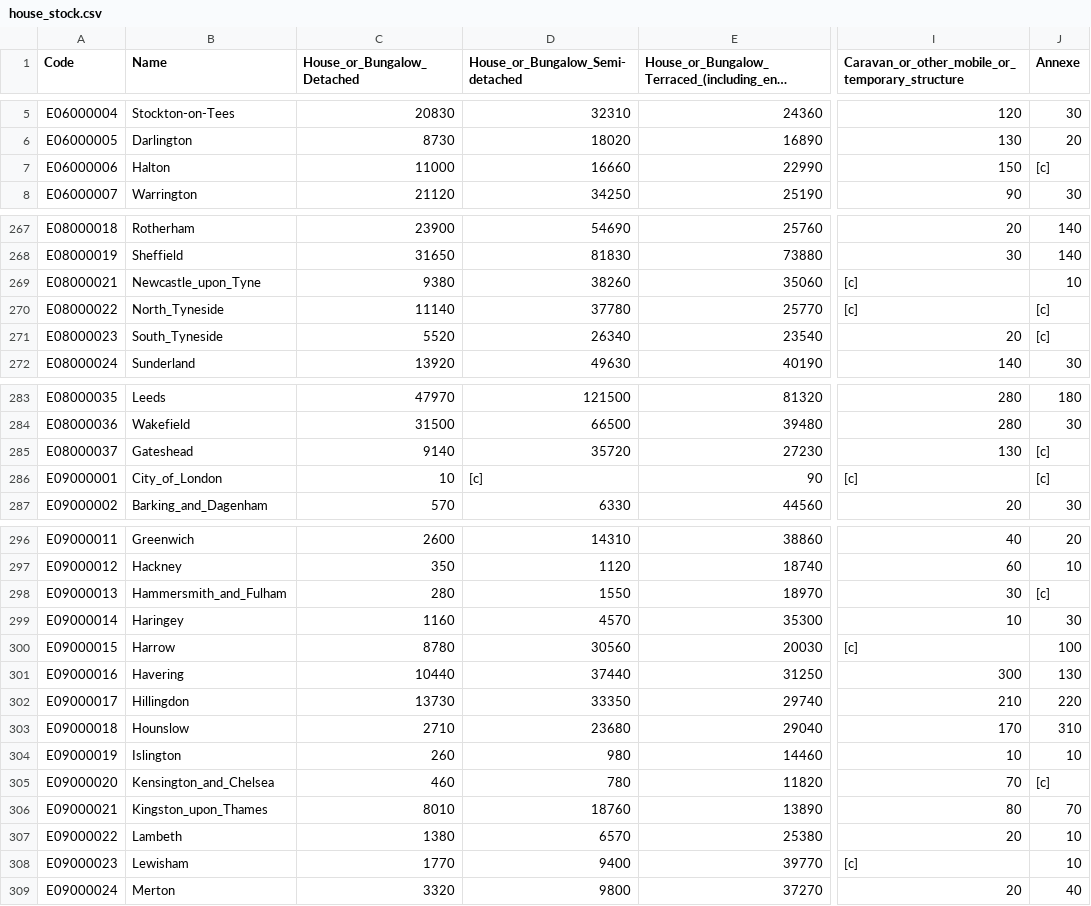
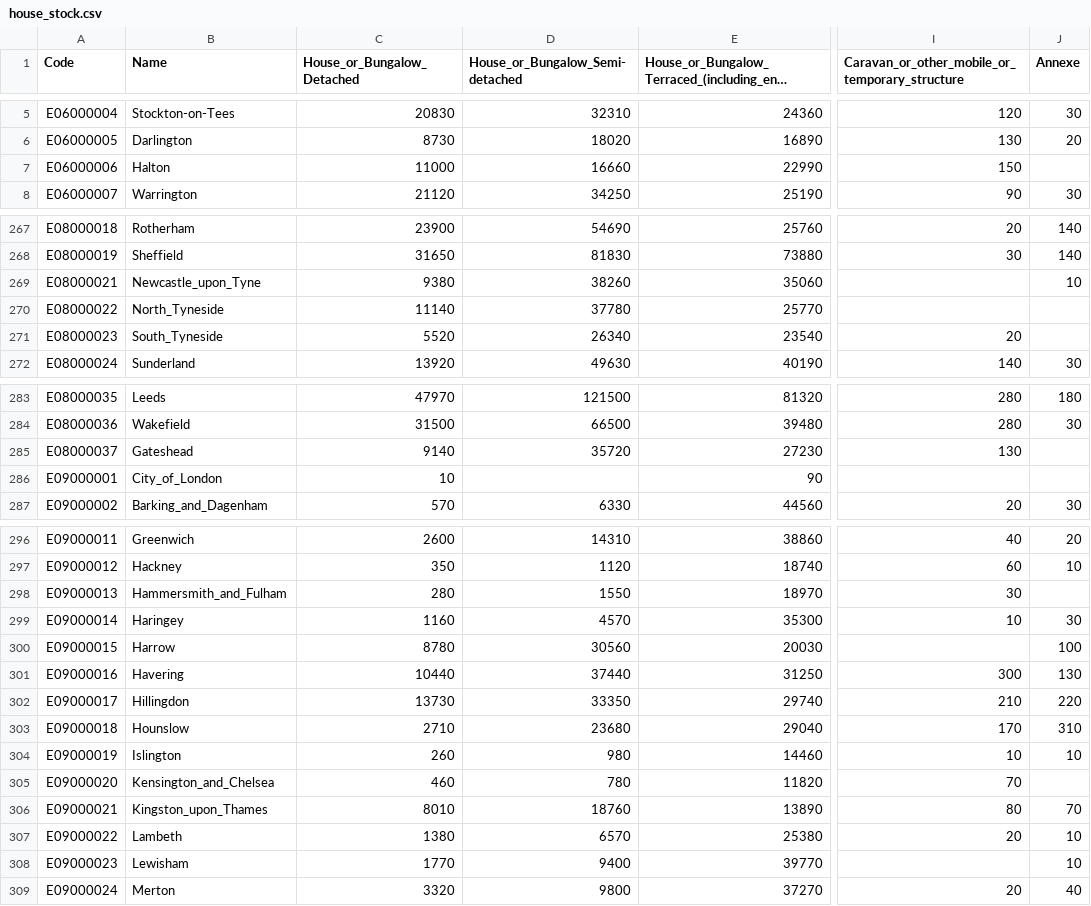
Before and after one commit to ygong10/Data, a CSV file: house_stock.csv, drawn as a sheet; only a part is shown, gaps mark what is left out; long unchanged cells end in …; the diff covers the shown part only; the diff names each change by its address in the sheet, - before the commit and + after, or states it on an @@ line.

Commit message:
Add files via upload

```diff
--- a/house_stock.csv
+++ b/house_stock.csv
-J7 (Annexe): [c]
+J7 (Annexe): (empty)
-I269:I270: [c]
+I269:I270: (empty)
-J270:J271 (Annexe): [c]
+J270:J271 (Annexe): (empty)
-J285:J286 (Annexe): [c]
+J285:J286 (Annexe): (empty)
-D286 (House_or_Bungalow_Semi-detached): [c]
+D286 (House_or_Bungalow_Semi-detached): (empty)
-I286: [c]
+I286: (empty)
-J298 (Annexe): [c]
+J298 (Annexe): (empty)
-I300: [c]
+I300: (empty)
-J305 (Annexe): [c]
+J305 (Annexe): (empty)
-I308: [c]
+I308: (empty)
```
Also changed, not shown: 7 edited cells elsewhere in this file.
